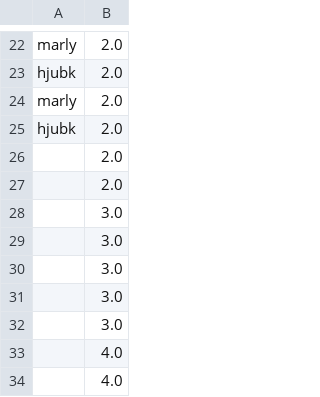
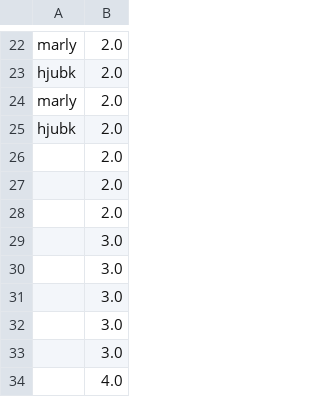
Before and after one commit to FabianRohlin/Snake, a CSV file: scoreboard.csv, drawn as a sheet; only a part is shown, gaps mark what is left out; the shorter side is filled out with more unchanged rows.

```diff
--- a/scoreboard.csv
+++ b/scoreboard.csv
@@ -27,2 +27,3 @@ hjubk,2.0
 ,2.0
+,2.0
 ,3.0
```
Also changed, not shown: 1 other file.
